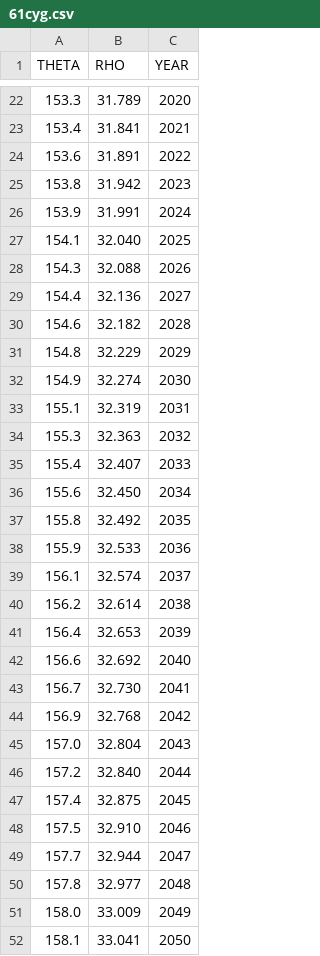
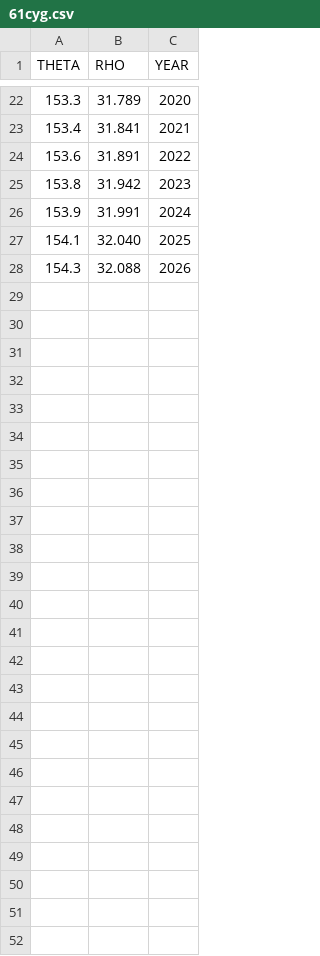
Before and after one commit to etch2025/orbit_fitter, a CSV file: 61cyg.csv, drawn as a sheet; only a part is shown, gaps mark what is left out.

```diff
--- a/61cyg.csv
+++ b/61cyg.csv
@@ -28,25 +28 @@ THETA,RHO,YEAR
 154.3,32.088,2026
-154.4,32.136,2027
-154.6,32.182,2028
-154.8,32.229,2029
-154.9,32.274,2030
-155.1,32.319,2031
-155.3,32.363,2032
-155.4,32.407,2033
-155.6,32.450,2034
-155.8,32.492,2035
-155.9,32.533,2036
-156.1,32.574,2037
-156.2,32.614,2038
-156.4,32.653,2039
-156.6,32.692,2040
-156.7,32.730,2041
-156.9,32.768,2042
-157.0,32.804,2043
-157.2,32.840,2044
-157.4,32.875,2045
-157.5,32.910,2046
-157.7,32.944,2047
-157.8,32.977,2048
-158.0,33.009,2049
-158.1,33.041,2050
```
Also changed, not shown: 2 other files.
